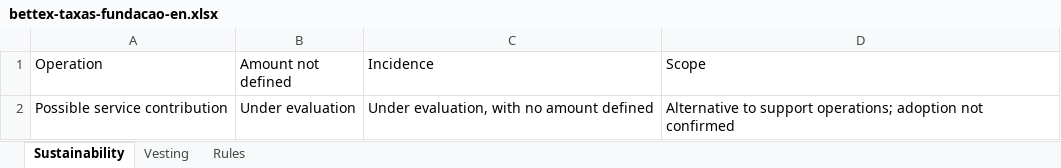
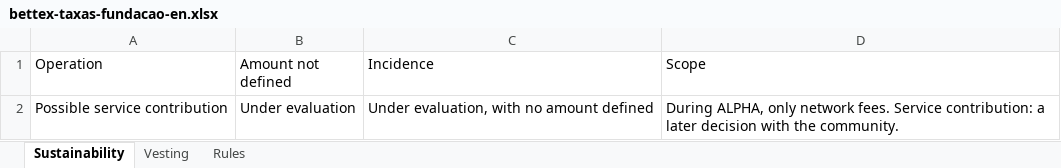
Before and after one commit to faranha/bettex, an Excel workbook: artifacts/bettex-site/public/downloads/bettex-taxas-fundacao-en.xlsx, sheet Sustainability, drawn as a sheet; values as stored, in another font and other column widths than the file's, no borders; the diff names each change by its address in the sheet, - before the commit and + after, or states it on an @@ line.

```diff
--- a/artifacts/bettex-site/public/downloads/bettex-taxas-fundacao-en.xlsx (sheet Sustainability)
+++ b/artifacts/bettex-site/public/downloads/bettex-taxas-fundacao-en.xlsx (sheet Sustainability)
-D2 (Scope): Alternative to support operations; adoption not confirmed
+D2 (Scope): During ALPHA, only network fees. Service contribution: a later decision with the community.
```
Also changed, not shown: sheet Rules, artifacts/bettex-site/public/downloads/bettex-taxas-fundacao-es.xlsx, artifacts/bettex-site/public/downloads/bettex-taxas-fundacao.xlsx, 30 other files.
